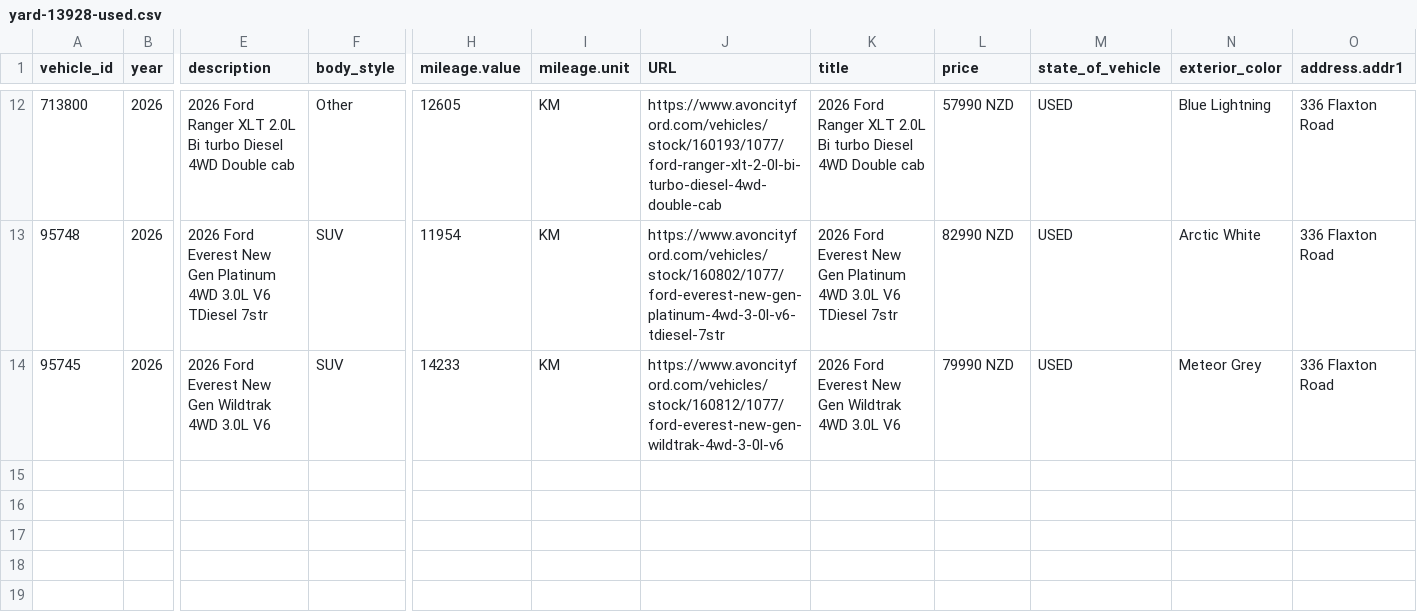
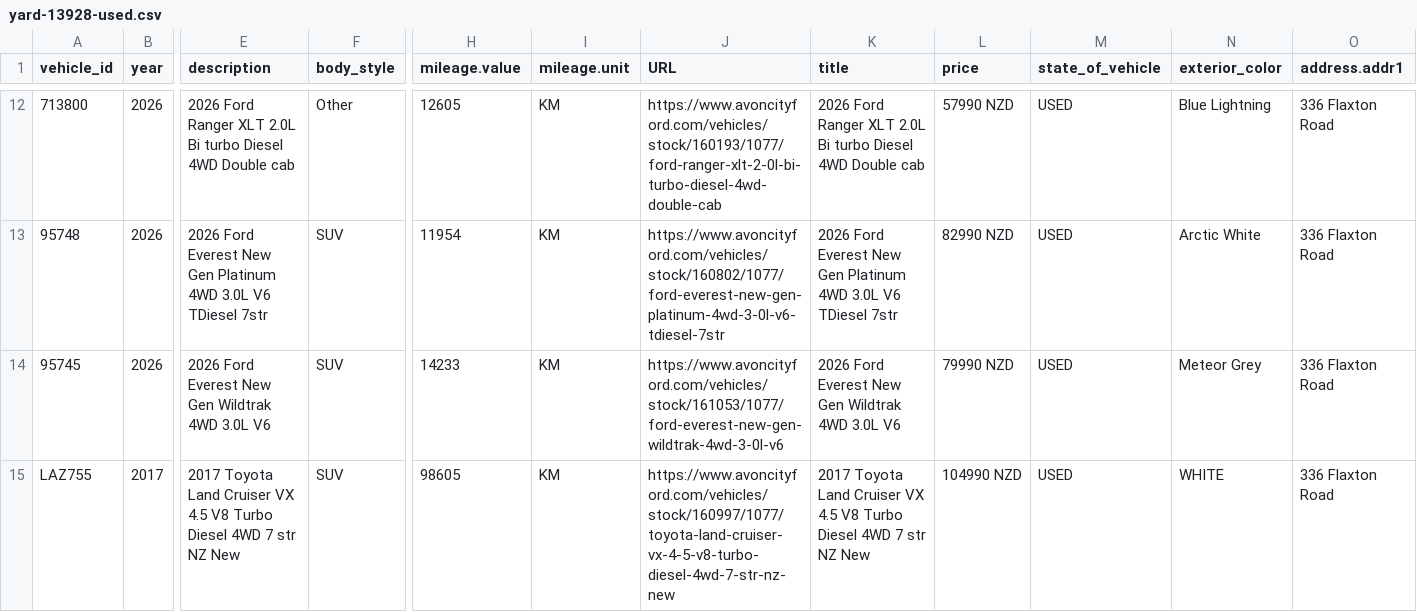
Before and after one commit to AshAcf/acf-meta-feed, a CSV file: public/yard-13928-used.csv, drawn as a sheet; only a part is shown, gaps mark what is left out; rows hold the shown columns only; the diff names each change by its address in the sheet, - before the commit and + after, or states it on an @@ line.

```diff
--- a/public/yard-13928-used.csv
+++ b/public/yard-13928-used.csv
-J14 (URL): https://www.avoncityford.com/vehicles/stock/160812/1077/ford-everest-new-gen-wildtrak-4wd-3-0l-v6
+J14 (URL): https://www.avoncityford.com/vehicles/stock/161053/1077/ford-everest-new-gen-wildtrak-4wd-3-0l-v6
+row 15: LAZ755 | 2017 | 2017 Toyota Land Cruiser VX 4.5 V8 Turbo Diesel 4WD 7 str NZ New | SUV | 98605 | KM | https://www.avoncityford.com/vehicles/stock/160997/1077/toyota-land-cruiser-vx-4-5-v8-turbo-diesel-4wd-7-str-nz-new | 2017 Toyota Land Cruiser VX 4.5 V8 Turbo Diesel 4WD 7 str NZ New | 104990 NZD | USED | WHITE | 336 Flaxton Road
```
Also changed, not shown: public/rangiora-meta-feed.csv, public/yard-1684-used.csv, 22 other files.
